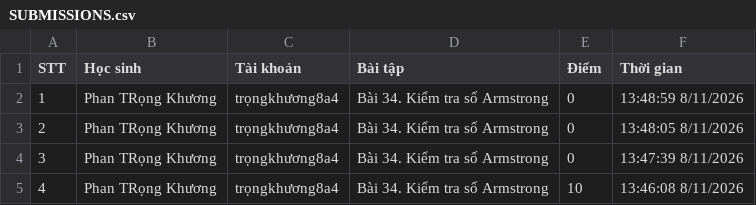
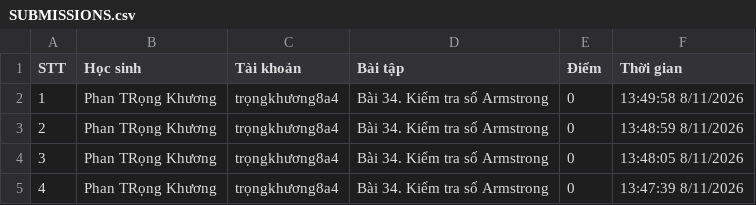
Before and after one commit to thefuong119/ai-python-thcs, a CSV file: SUBMISSIONS.csv, drawn as a sheet; only a part is shown; the shorter side is filled out with more unchanged rows; addresses are those after the commit; the diff names each change by its address in the sheet, - before the commit and + after, or states it on an @@ line.

Commit message:
[Submissions] Cập nhật 13:49:59 8/11/2026

```diff
--- a/SUBMISSIONS.csv
+++ b/SUBMISSIONS.csv
+row 2: 1 | Phan TRọng Khương | trọngkhương8a4 | Bài 34. Kiểm tra số Armstrong | 0 | 13:49:58 8/11/2026
@@ column A (STT) renumbered from row 3 down @@
```
